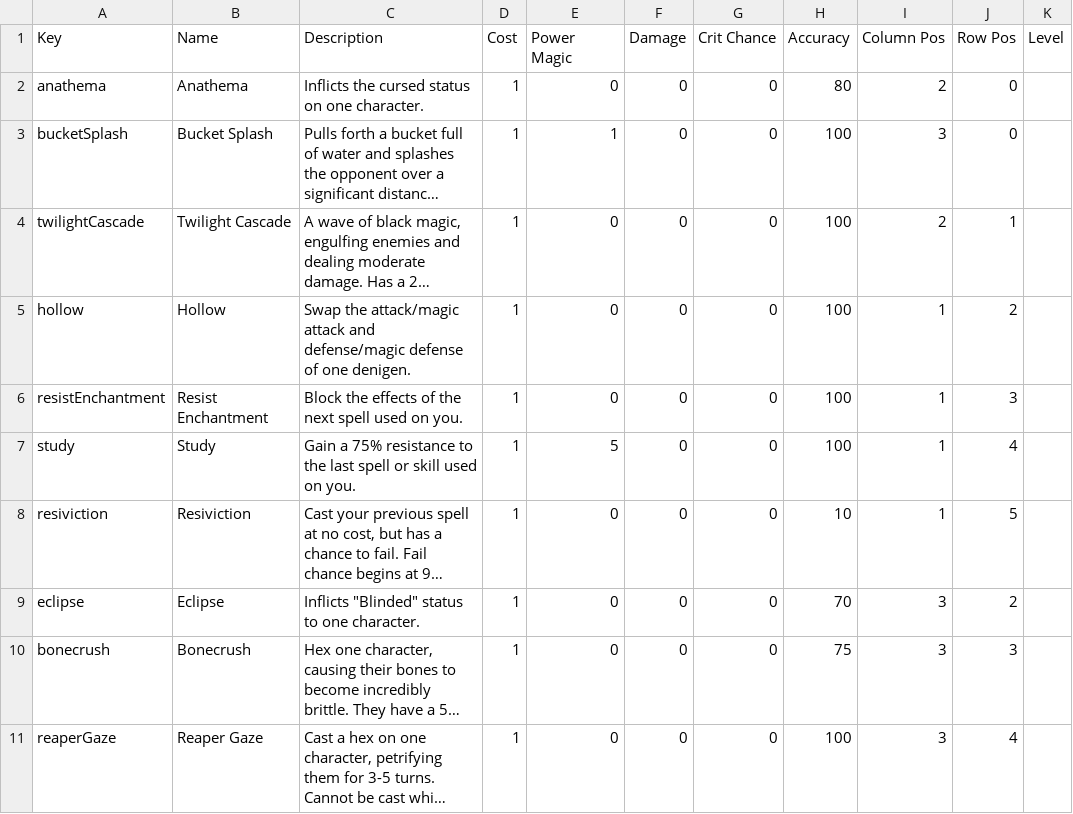
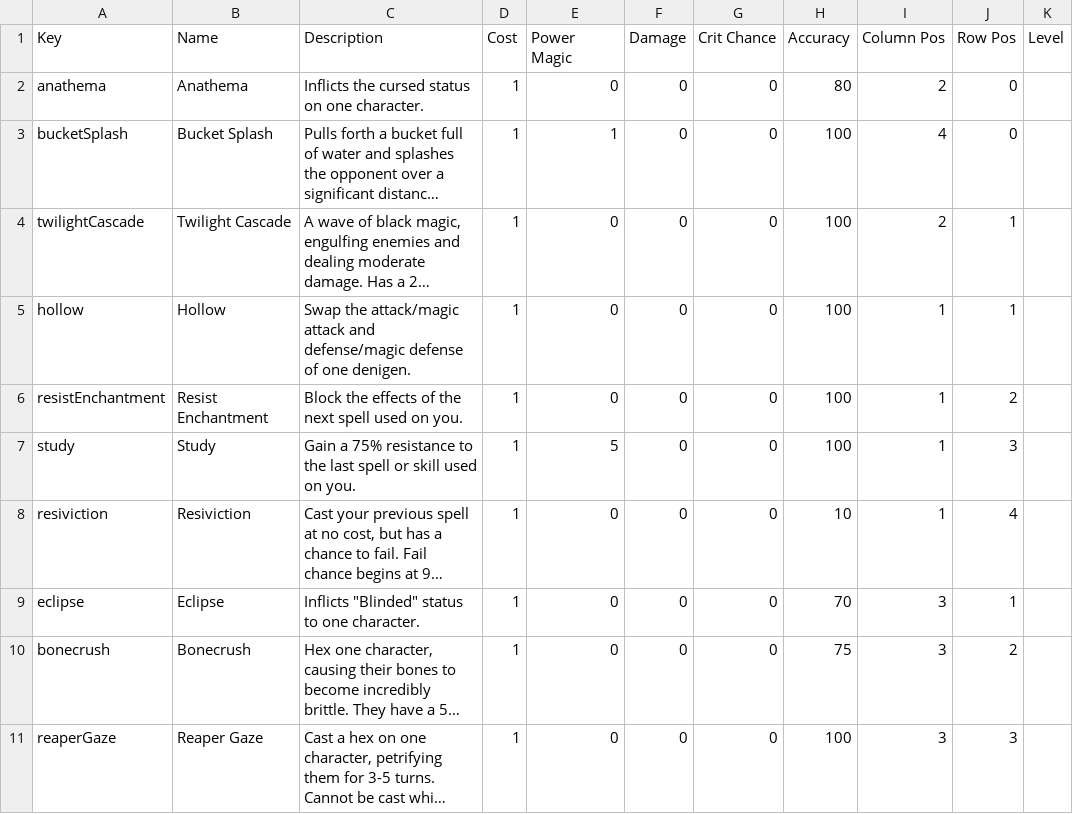
Before and after one commit to arg2502/PowerTeamRPG, a TSV file: Assets/Scripts/SkillTrees/techniquesCole2.tsv, drawn as a sheet; long unchanged cells end in …; the diff names each change by its address in the sheet, - before the commit and + after, or states it on an @@ line.

```diff
--- a/Assets/Scripts/SkillTrees/techniquesCole2.tsv
+++ b/Assets/Scripts/SkillTrees/techniquesCole2.tsv
-I3 (Column Pos): 3
+I3 (Column Pos): 4
-J5 (Row Pos): 2
+J5 (Row Pos): 1
-J6 (Row Pos): 3
+J6 (Row Pos): 2
-J7 (Row Pos): 4
+J7 (Row Pos): 3
-J8 (Row Pos): 5
+J8 (Row Pos): 4
-J9 (Row Pos): 2
+J9 (Row Pos): 1
-J10 (Row Pos): 3
+J10 (Row Pos): 2
-J11 (Row Pos): 4
+J11 (Row Pos): 3
```
Also changed, not shown: Assets/Scripts/SkillTrees/techniquesCole1.tsv, Assets/Scripts/SkillTrees/techniquesEleanor1.tsv, 25 other files.
